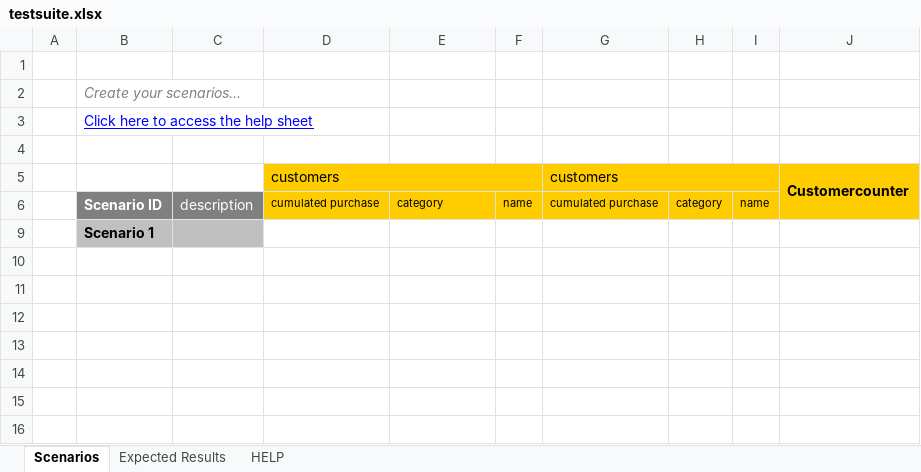
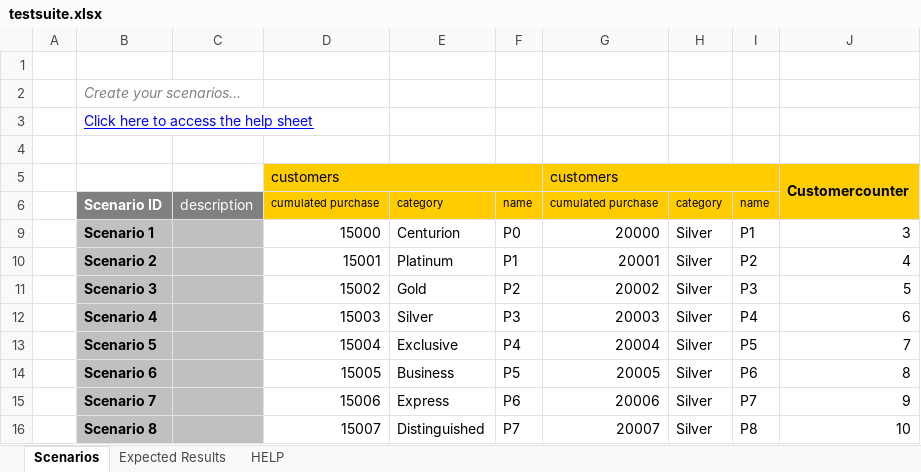
Before and after one commit to jacquelineth/JRulesSample, an Excel workbook: Rules/testsuite.xlsx, sheet Scenarios, drawn as a sheet; values as stored, in another font and other column widths than the file's, no borders; charts and pictures not drawn; removed rows and columns are numbered as before the commit, all else as after; the diff names each change by its address in the sheet, - before the commit and + after, or states it on an @@ line.

Commit message:
Added more scenarios

```diff
--- a/Rules/testsuite.xlsx (sheet Scenarios)
+++ b/Rules/testsuite.xlsx (sheet Scenarios)
-row 9:  | Scenario 1
+row 9:  | Scenario 1 |  | 15000 | Centurion | P0 | 20000 | Silver | P1 | 3
+row 10:  | Scenario 2 |  | 15001 | Platinum | P1 | 20001 | Silver | P2 | 4
+row 11:  | Scenario 3 |  | 15002 | Gold | P2 | 20002 | Silver | P3 | 5
+row 12:  | Scenario 4 |  | 15003 | Silver | P3 | 20003 | Silver | P4 | 6
+row 13:  | Scenario 5 |  | 15004 | Exclusive | P4 | 20004 | Silver | P5 | 7
+row 14:  | Scenario 6 |  | 15005 | Business | P5 | 20005 | Silver | P6 | 8
+row 15:  | Scenario 7 |  | 15006 | Express | P6 | 20006 | Silver | P7 | 9
+row 16:  | Scenario 8 |  | 15007 | Distinguished | P7 | 20007 | Silver | P8 | 10
```
Also changed, not shown: hidden cells, charts or pictures.
